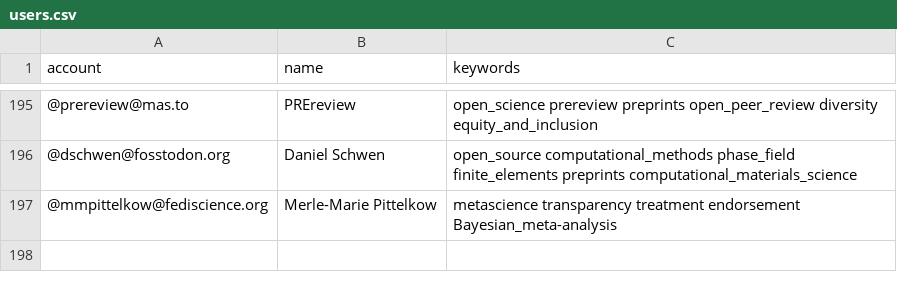
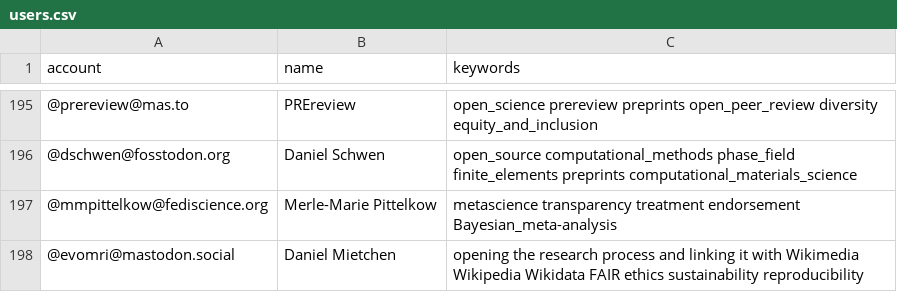
Before and after one commit to smach/Mastodon-OpenScience, a CSV file: resources/users.csv, drawn as a sheet; only a part is shown, gaps mark what is left out.

Commit message:
signing up

```diff
--- a/resources/users.csv
+++ b/resources/users.csv
@@ -197 +197,2 @@ account,name,keywords
 @mmpittelkow@fediscience.org,Merle-Marie Pittelkow, metascience transparency treatment endorsement Bayesian_meta-analysis
+@evomri@mastodon.social,Daniel Mietchen, opening the research process and linking it with Wikimedia Wikipedia Wikidata FAIR ethics sustainability reproducibility
```
